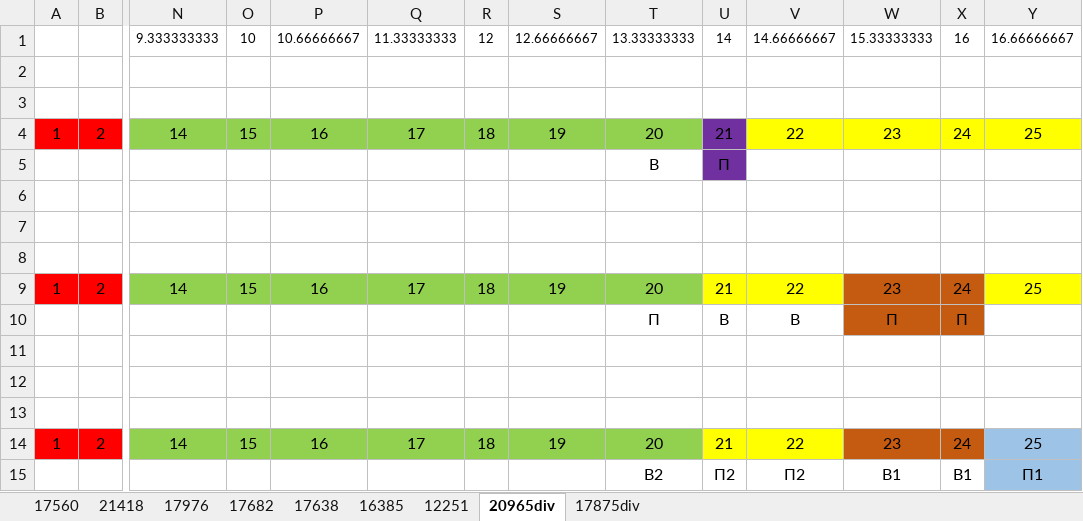
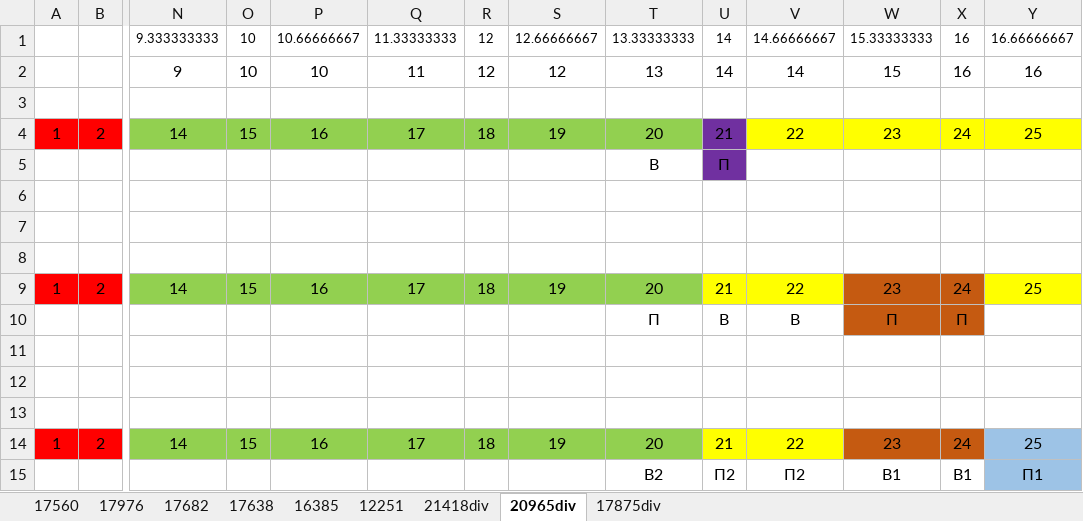
Before and after one commit to permCoding/ege-24-25, an Excel workbook: tasks/19/1 куча/19-21.xlsx, sheet 20965div, drawn as a sheet; only a part is shown, gaps mark what is left out; values as stored, in another font and other column widths than the file's, no borders; 2 other sheets too large or unreadable and not compared; rows hold the shown columns only; the diff names each change by its address in the sheet, - before the commit and + after, or states it on an @@ line.

```diff
--- a/tasks/19/1 куча/19-21.xlsx (sheet 20965div)
+++ b/tasks/19/1 куча/19-21.xlsx (sheet 20965div)
-sheet tab: 21418
+sheet tab: 21418div
-row 2: (empty)
+row 2:  |  | 9 | 10 | 10 | 11 | 12 | 12 | 13 | 14 | 14 | 15 | 16 | 16
```
